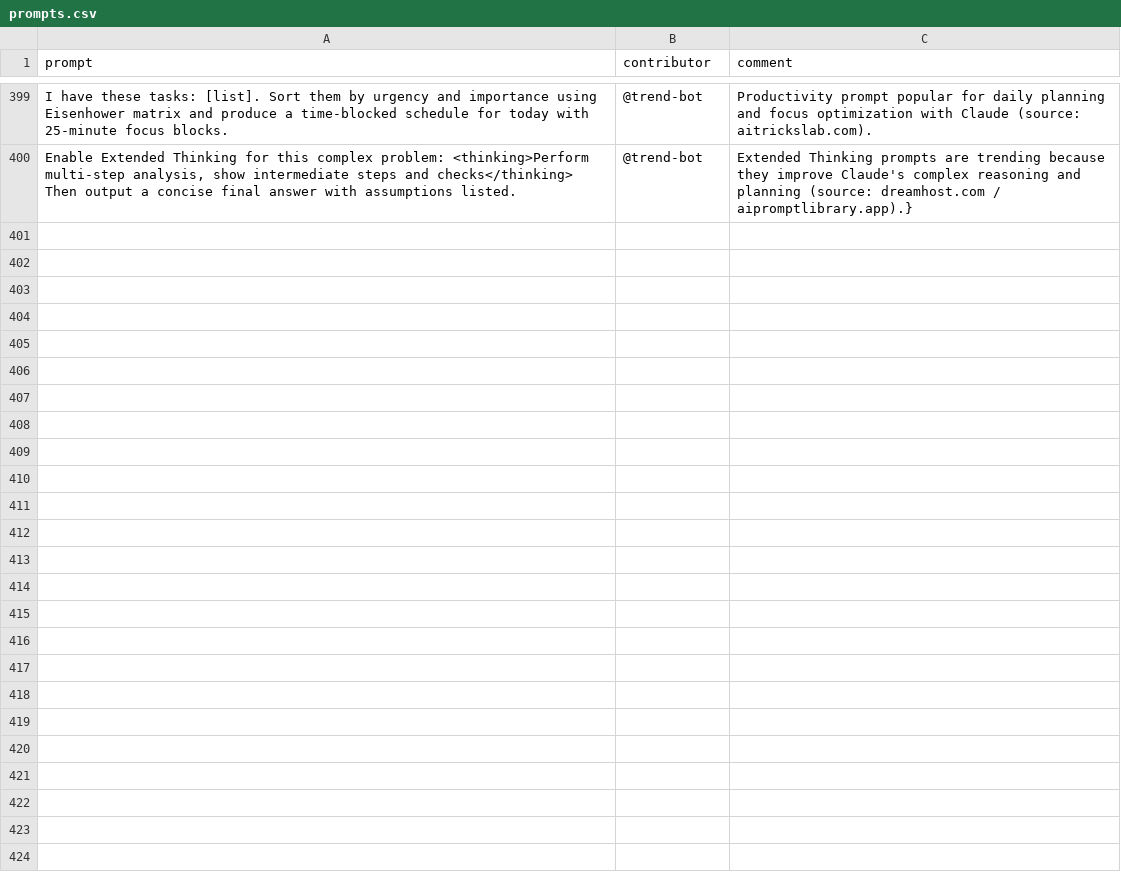
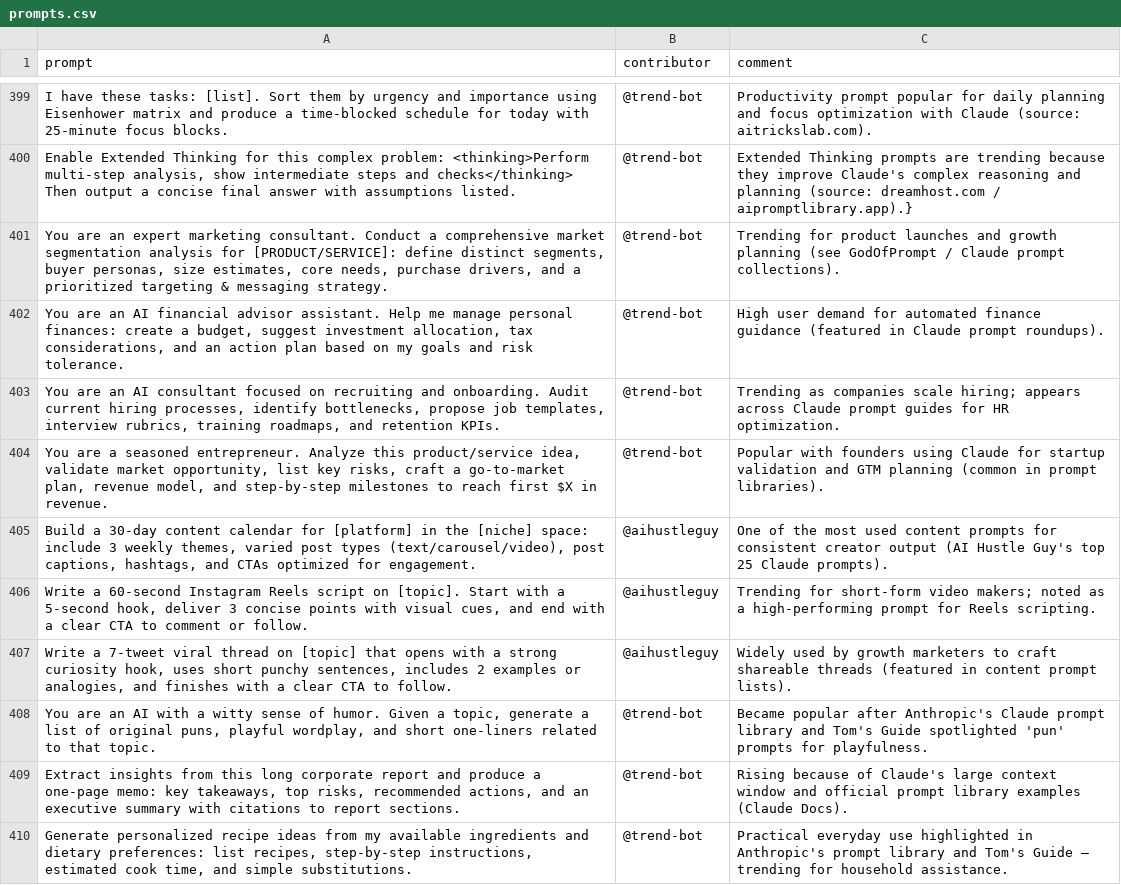
Before and after one commit to stancsz/awesome-trending-ai-prompts, a CSV file: claude/prompts.csv, drawn as a sheet; only a part is shown, gaps mark what is left out; the diff names each change by its address in the sheet, - before the commit and + after, or states it on an @@ line.

```diff
--- a/claude/prompts.csv
+++ b/claude/prompts.csv
+row 401: You are an expert marketing consultant. Conduct a comprehensive market segmentation analysis for [PRODUCT/SERVICE]: define distinct segments, buyer personas, size estimates, core needs, purchase drivers, and a prioritized targeting & messaging strategy. | @trend-bot | Trending for product launches and growth planning (see GodOfPrompt / Claude prompt collections).
+row 402: You are an AI financial advisor assistant. Help me manage personal finances: create a budget, suggest investment allocation, tax considerations, and an action plan based on my goals and risk tolerance. | @trend-bot | High user demand for automated finance guidance (featured in Claude prompt roundups).
+row 403: You are an AI consultant focused on recruiting and onboarding. Audit current hiring processes, identify bottlenecks, propose job templates, interview rubrics, training roadmaps, and retention KPIs. | @trend-bot | Trending as companies scale hiring; appears across Claude prompt guides for HR optimization.
+row 404: You are a seasoned entrepreneur. Analyze this product/service idea, validate market opportunity, list key risks, craft a go‑to‑market plan, revenue model, and step‑by‑step milestones to reach first $X in revenue. | @trend-bot | Popular with founders using Claude for startup validation and GTM planning (common in prompt libraries).
+row 405: Build a 30‑day content calendar for [platform] in the [niche] space: include 3 weekly themes, varied post types (text/carousel/video), post captions, hashtags, and CTAs optimized for engagement. | @aihustleguy | One of the most used content prompts for consistent creator output (AI Hustle Guy's top 25 Claude prompts).
+row 406: Write a 60‑second Instagram Reels script on [topic]. Start with a 5‑second hook, deliver 3 concise points with visual cues, and end with a clear CTA to comment or follow. | @aihustleguy | Trending for short‑form video makers; noted as a high-performing prompt for Reels scripting.
+row 407: Write a 7‑tweet viral thread on [topic] that opens with a strong curiosity hook, uses short punchy sentences, includes 2 examples or analogies, and finishes with a clear CTA to follow. | @aihustleguy | Widely used by growth marketers to craft shareable threads (featured in content prompt lists).
+row 408: You are an AI with a witty sense of humor. Given a topic, generate a list of original puns, playful wordplay, and short one‑liners related to that topic. | @trend-bot | Became popular after Anthropic's Claude prompt library and Tom's Guide spotlighted 'pun' prompts for playfulness.
+row 409: Extract insights from this long corporate report and produce a one‑page memo: key takeaways, top risks, recommended actions, and an executive summary with citations to report sections. | @trend-bot | Rising because of Claude's large context window and official prompt library examples (Claude Docs).
+row 410: Generate personalized recipe ideas from my available ingredients and dietary preferences: list recipes, step‑by‑step instructions, estimated cook time, and simple substitutions. | @trend-bot | Practical everyday use highlighted in Anthropic's prompt library and Tom's Guide — trending for household assistance.
```
Also changed, not shown: chatgpt-image/prompts.csv, gemini-text/prompts.csv, 5 other files.
